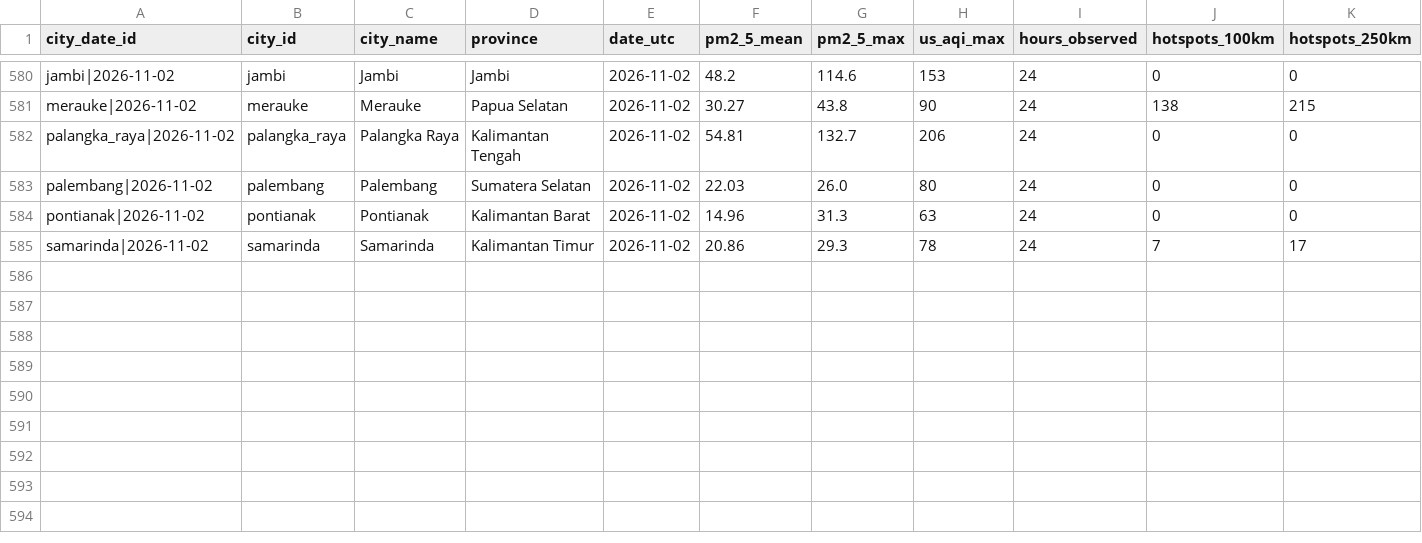
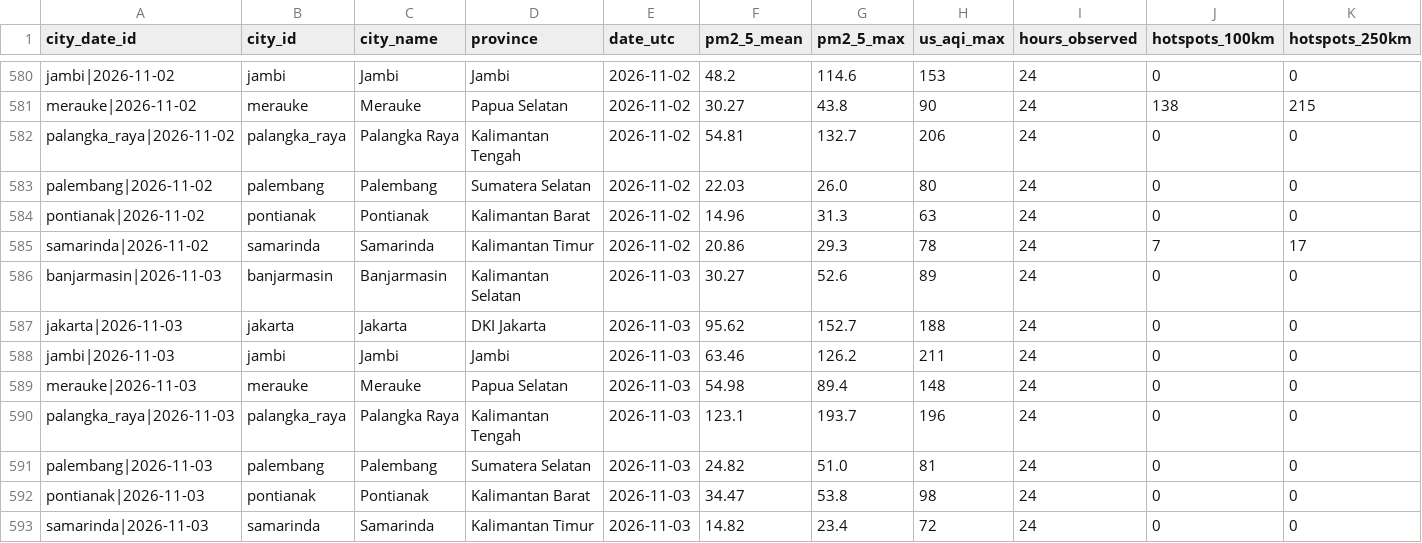
Before and after one commit to HabilMB/indonesia-haze-monitor, a CSV file: data/city_day_daily.csv, drawn as a sheet; only a part is shown, gaps mark what is left out; the diff names each change by its address in the sheet, - before the commit and + after, or states it on an @@ line.

```diff
--- a/data/city_day_daily.csv
+++ b/data/city_day_daily.csv
+row 586: banjarmasin|2026-11-03 | banjarmasin | Banjarmasin | Kalimantan Selatan | 2026-11-03 | 30.27 | 52.6 | 89 | 24 | 0 | 0
+row 587: jakarta|2026-11-03 | jakarta | Jakarta | DKI Jakarta | 2026-11-03 | 95.62 | 152.7 | 188 | 24 | 0 | 0
+row 588: jambi|2026-11-03 | jambi | Jambi | Jambi | 2026-11-03 | 63.46 | 126.2 | 211 | 24 | 0 | 0
+row 589: merauke|2026-11-03 | merauke | Merauke | Papua Selatan | 2026-11-03 | 54.98 | 89.4 | 148 | 24 | 0 | 0
+row 590: palangka_raya|2026-11-03 | palangka_raya | Palangka Raya | Kalimantan Tengah | 2026-11-03 | 123.1 | 193.7 | 196 | 24 | 0 | 0
+row 591: palembang|2026-11-03 | palembang | Palembang | Sumatera Selatan | 2026-11-03 | 24.82 | 51.0 | 81 | 24 | 0 | 0
+row 592: pontianak|2026-11-03 | pontianak | Pontianak | Kalimantan Barat | 2026-11-03 | 34.47 | 53.8 | 98 | 24 | 0 | 0
+row 593: samarinda|2026-11-03 | samarinda | Samarinda | Kalimantan Timur | 2026-11-03 | 14.82 | 23.4 | 72 | 24 | 0 | 0
```
Also changed, not shown: data/city_day_monthly.csv.
